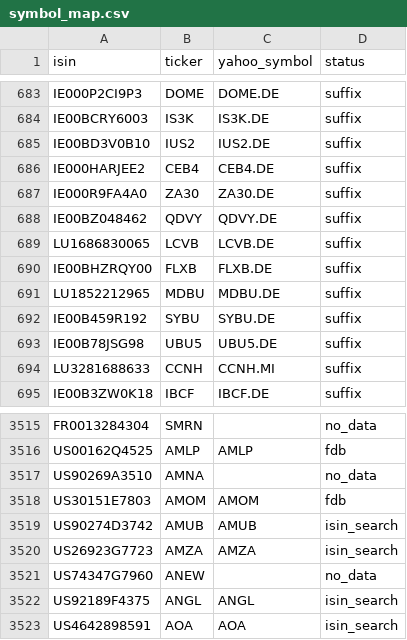
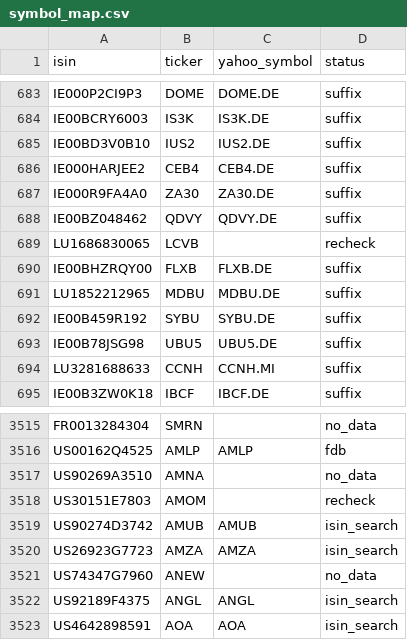
Before and after one commit to pedrochiarantano/convest-etf-monitor, a CSV file: data/symbol_map.csv, drawn as a sheet; only a part is shown, gaps mark what is left out.

```diff
--- a/data/symbol_map.csv
+++ b/data/symbol_map.csv
@@ -688,3 +688,3 @@ IE000R9FA4A0,ZA30,ZA30.DE,suffix
 IE00BZ048462,QDVY,QDVY.DE,suffix
-LU1686830065,LCVB,LCVB.DE,suffix
+LU1686830065,LCVB,,recheck
 IE00BHZRQY00,FLXB,FLXB.DE,suffix
@@ -3517,3 +3517,3 @@ US00162Q4525,AMLP,AMLP,fdb
 US90269A3510,AMNA,,no_data
-US30151E7803,AMOM,AMOM,fdb
+US30151E7803,AMOM,,recheck
 US90274D3742,AMUB,AMUB,isin_search
```
Also changed, not shown: 3 other files.
